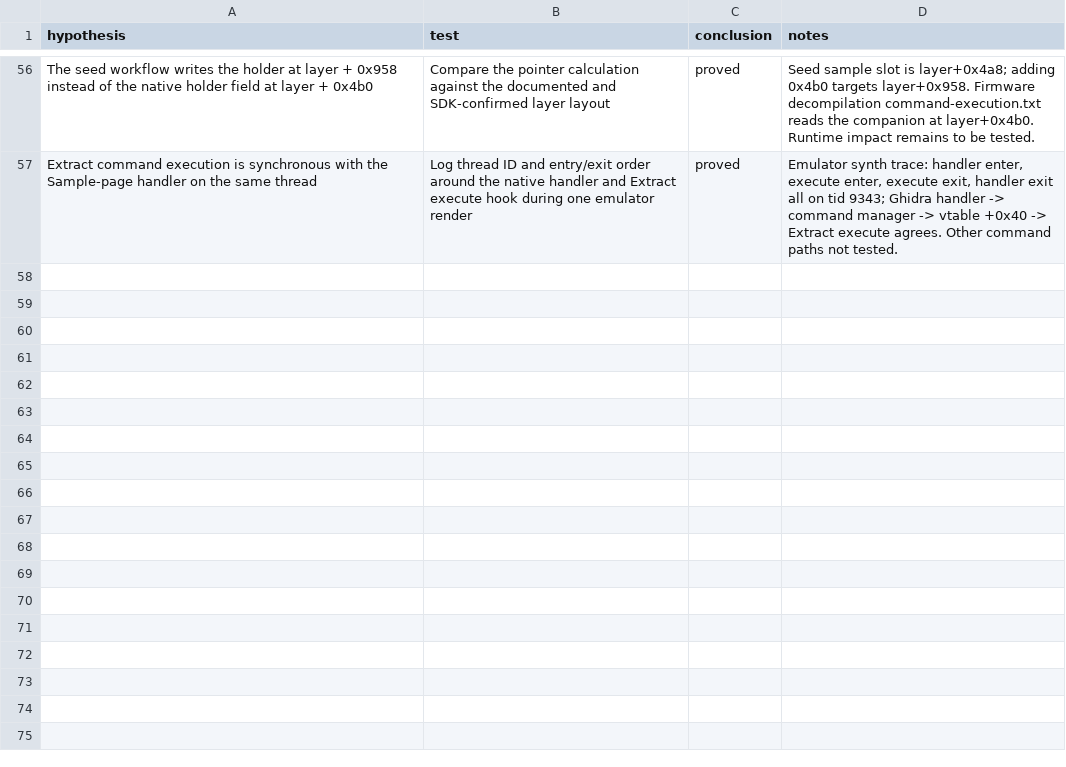
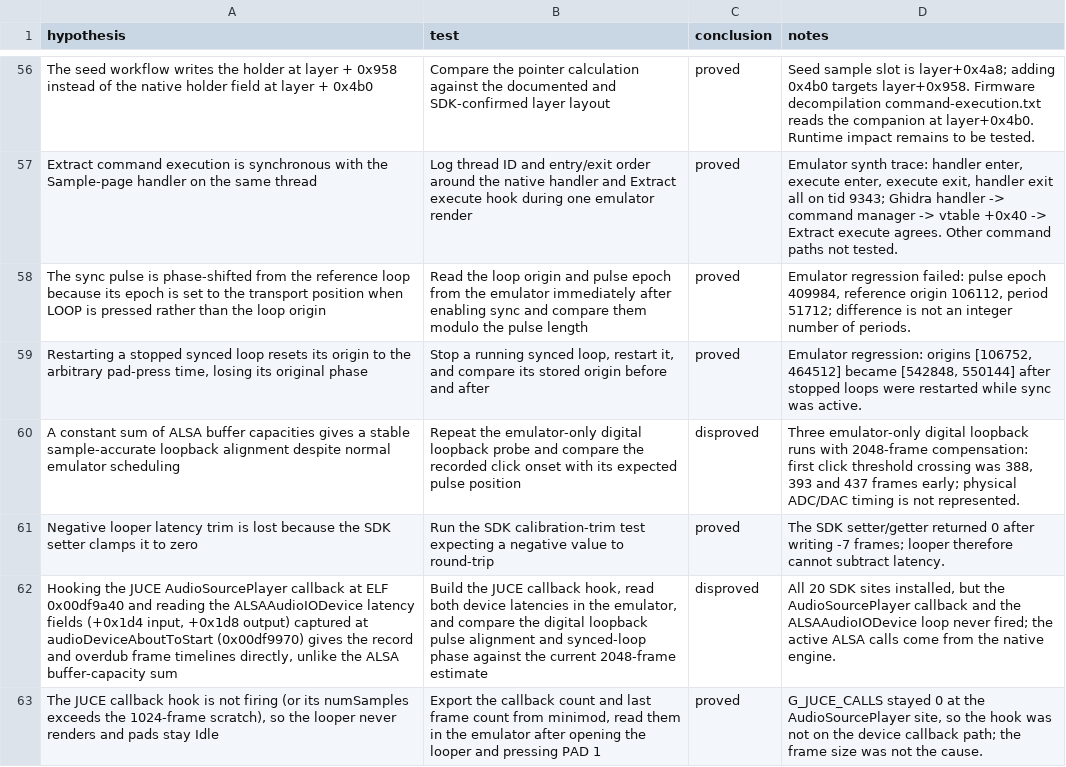
Before and after one commit to ioma8/mpc-minimod, a CSV file: HYPOTHESES.csv, drawn as a sheet; only a part is shown, gaps mark what is left out; the diff covers the shown part only; the diff names each change by its address in the sheet, - before the commit and + after, or states it on an @@ line.

Commit message:
fix(looper): use device period latency and gate AutoTrim to trim screen
- Use the firmware's own device latency: (periods - 1) * period_size,
  i.e. ring - period. Recording drops the input latency; an overdub
  shifts by input + output. The SDK v0.5.0 reads the ALSA period size
  and exposes directional latencies.
- Remove the K1 latency trim. Settings now persist only MAIN VOLUME;
  old "<trim> <master>" files keep their master value.
- Keep synced-loop phase across restarts and the signed restart fix.
- Arm AutoTrim only on the trim screen (SCREEN 1). SAMPLE, SCREEN 2 and
  SCREEN 4 clear the flag; B3 forwards elsewhere instead of consuming
  the app's own action. The overlay follows the same gate.
- Update tests and docs, including the native latency investigation.

```diff
--- a/HYPOTHESES.csv
+++ b/HYPOTHESES.csv
+row 58: The sync pulse is phase-shifted from the reference loop because its epoch is set to the transport position when LOOP is pressed rather than the loop origin | Read the loop origin and pulse epoch from the emulator immediately after enabling sync and compare them modulo the pulse length | proved | Emulator regression failed: pulse epoch 409984, reference origin 106112, period 51712; difference is not an integer number of periods.
+row 59: Restarting a stopped synced loop resets its origin to the arbitrary pad-press time, losing its original phase | Stop a running synced loop, restart it, and compare its stored origin before and after | proved | Emulator regression: origins [106752, 464512] became [542848, 550144] after stopped loops were restarted while sync was active.
+row 60: A constant sum of ALSA buffer capacities gives a stable sample-accurate loopback alignment despite normal emulator scheduling | Repeat the emulator-only digital loopback probe and compare the recorded click onset with its expected pulse position | disproved | Three emulator-only digital loopback runs with 2048-frame compensation: first click threshold crossing was 388, 393 and 437 frames early; physical ADC/DAC timing is not represented.
+row 61: Negative looper latency trim is lost because the SDK setter clamps it to zero | Run the SDK calibration-trim test expecting a negative value to round-trip | proved | The SDK setter/getter returned 0 after writing -7 frames; looper therefore cannot subtract latency.
+row 62: Hooking the JUCE AudioSourcePlayer callback at ELF 0x00df9a40 and reading the ALSAAudioIODevice latency fields (+0x1d4 input, +0x1d8 output) captured at audioDeviceAboutToStart (0x00df9970) gives the record and overdub frame timelines directly, unlike the ALSA buffer-capacity sum | Build the JUCE callback hook, read both device latencies in the emulator, and compare the digital loopback pulse alignment and synced-loop phase against the current 2048-frame estimate | disproved | All 20 SDK sites installed, but the AudioSourcePlayer callback and the ALSAAudioIODevice loop never fired; the active ALSA calls come from the native engine.
+row 63: The JUCE callback hook is not firing (or its numSamples exceeds the 1024-frame scratch), so the looper never renders and pads stay Idle | Export the callback count and last frame count from minimod, read them in the emulator after opening the looper and pressing PAD 1 | proved | G_JUCE_CALLS stayed 0 at the AudioSourcePlayer site, so the hook was not on the device callback path; the frame size was not the cause.
```
Also changed, not shown: 5 added rows elsewhere in this file, 21 other files.
